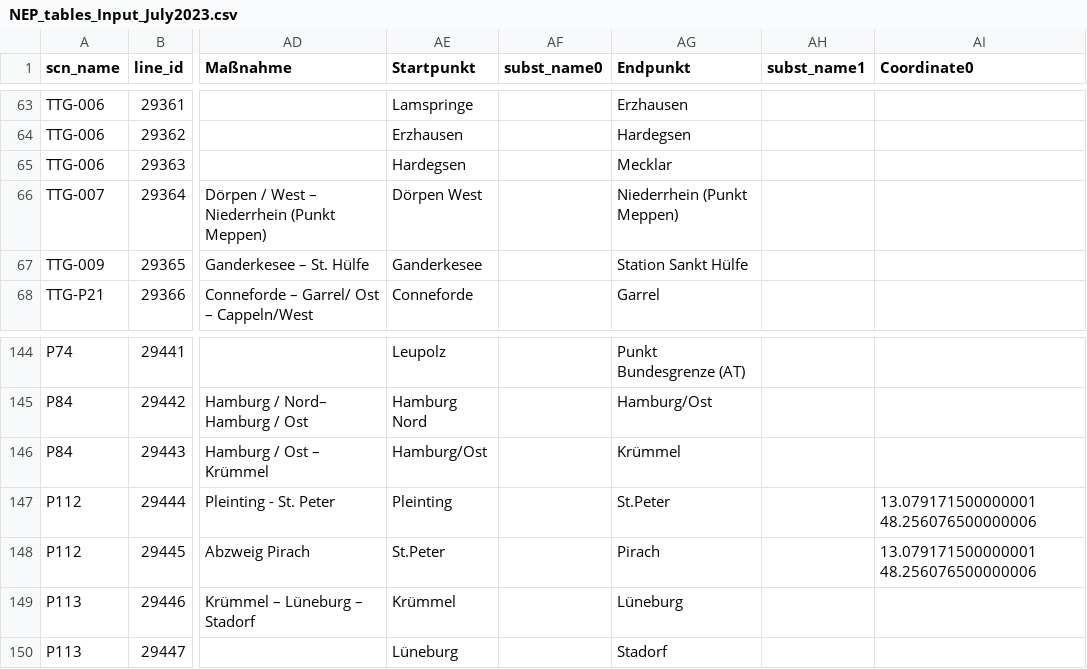
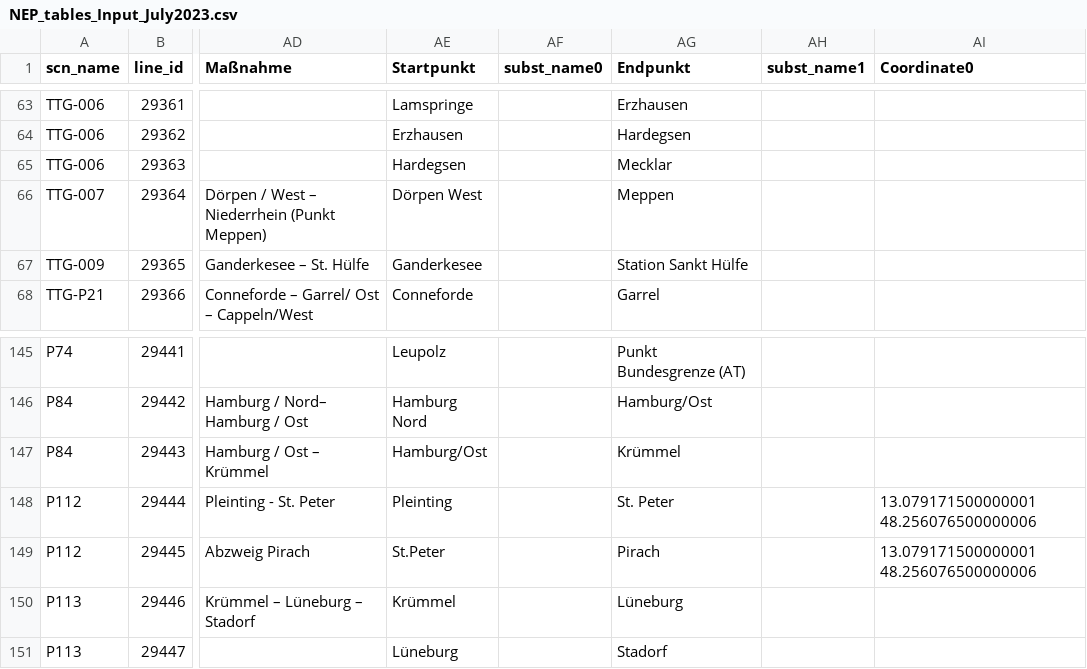
Before and after one commit to openego/powerd-data, a CSV file: src/egon/data/datasets/egon_etrago_line/NEP_tables_Input_July2023.csv, drawn as a sheet; only a part is shown, gaps mark what is left out; addresses are those after the commit; the diff covers the shown part only; the diff names each change by its address in the sheet, - before the commit and + after, or states it on an @@ line.

```diff
--- a/src/egon/data/datasets/egon_etrago_line/NEP_tables_Input_July2023.csv
+++ b/src/egon/data/datasets/egon_etrago_line/NEP_tables_Input_July2023.csv
-AG66 (Endpunkt): Niederrhein (Punkt Meppen)
+AG66 (Endpunkt): Meppen
-AG148 (Endpunkt): St.Peter
+AG148 (Endpunkt): St. Peter
```
Also changed, not shown: 2 added rows, 3 removed rows and 64 edited cells elsewhere in this file, 1 other file.
